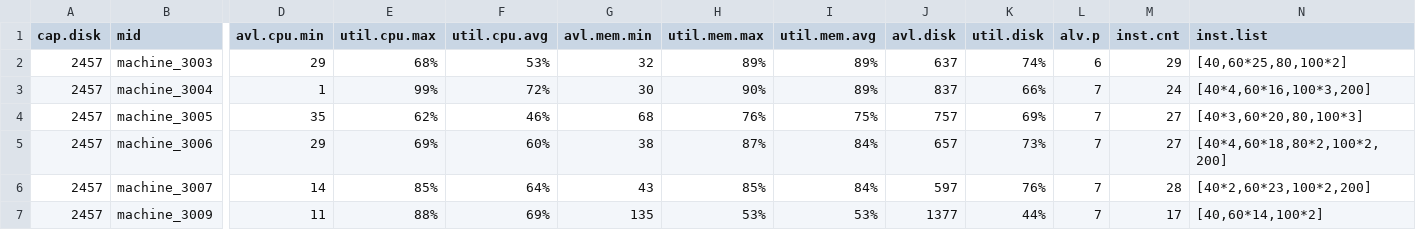
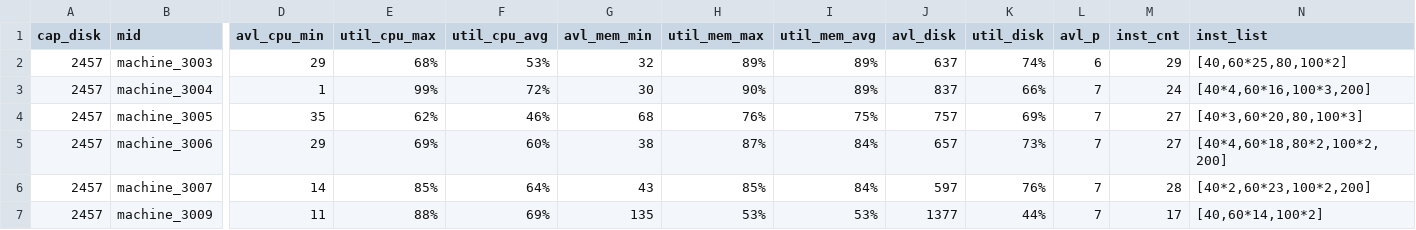
Before and after one commit to konnase/tianchi, a CSV file: init_deploy_b.csv, drawn as a sheet; only a part is shown, gaps mark what is left out; the diff names each change by its address in the sheet, - before the commit and + after, or states it on an @@ line.

Commit message:
first fit for dataset b 7507

```diff
--- a/init_deploy_b.csv
+++ b/init_deploy_b.csv
-A1: cap.disk
+A1: cap_disk
-D1: avl.cpu.min
+D1: avl_cpu_min
-E1: util.cpu.max
+E1: util_cpu_max
-F1: util.cpu.avg
+F1: util_cpu_avg
-G1: avl.mem.min
+G1: avl_mem_min
-H1: util.mem.max
+H1: util_mem_max
-I1: util.mem.avg
+I1: util_mem_avg
-J1: avl.disk
+J1: avl_disk
-K1: util.disk
+K1: util_disk
-L1: alv.p
+L1: avl_p
-M1: inst.cnt
+M1: inst_cnt
-N1: inst.list
+N1: inst_list
```
Also changed, not shown: 8 other files.
